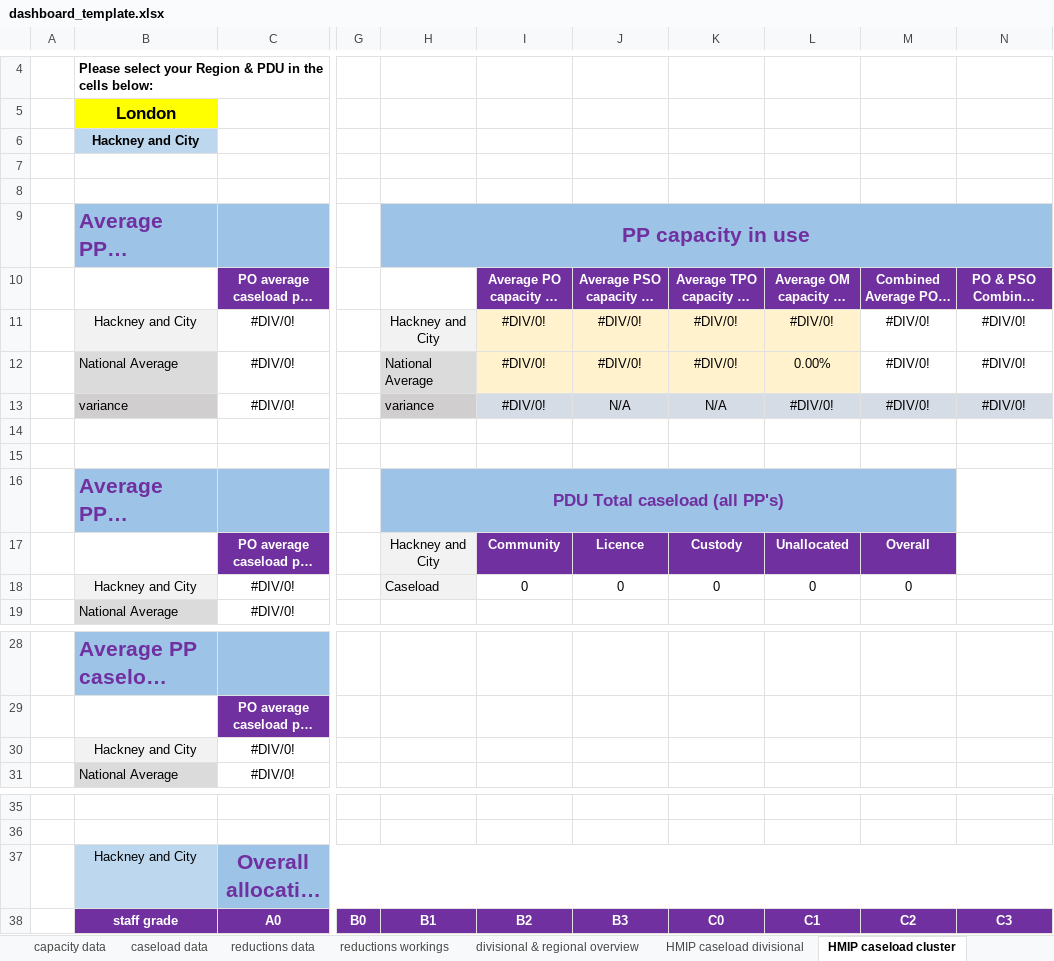
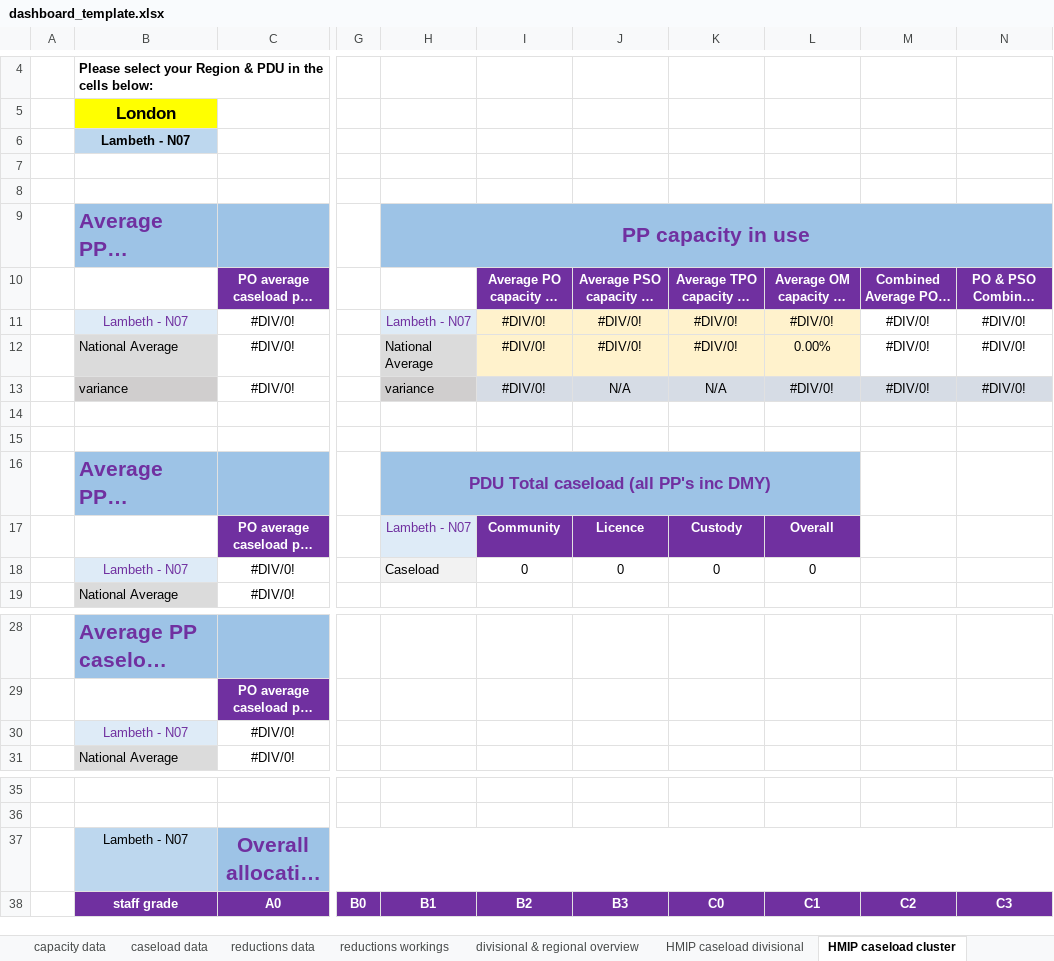
Before and after one commit to ministryofjustice/wmt-worker, an Excel workbook: app/templates/dashboard_template.xlsx, sheet HMIP caseload cluster, drawn as a sheet; only a part is shown, gaps mark what is left out; long unchanged cells end in …; values as stored, in another font and other column widths than the file's, no borders; charts and pictures and conditional formats not drawn; removed rows and columns are numbered as before the commit, all else as after; the diff covers the shown part only; the diff names each change by its address in the sheet, - before the commit and + after, or states it on an @@ line.

```diff
--- a/app/templates/dashboard_template.xlsx (sheet HMIP caseload cluster)
+++ b/app/templates/dashboard_template.xlsx (sheet HMIP caseload cluster)
-B6: Hackney and City
+B6: Lambeth - N07
-B11: Hackney and City
+B11: Lambeth - N07
-B11 text colour: black
+B11 text colour: #7030A0
-H11: Hackney and City
+H11: Lambeth - N07
-H11 text colour: black
+H11 text colour: #7030A0
-H16: PDU Total caseload (all PP's)
+H16: PDU Total caseload (all PP's inc DMY)
-H16:M16 merged
+H16:L16 merged
-M16 fill: #9DC3E6
+M16 fill: none
-H17: Hackney and City
+H17: Lambeth - N07
-H17 text colour: black
+H17 text colour: #7030A0
-L17: Unallocated
+L17: Overall
-M17: Overall
+M17: (empty)
-M17 fill: #7030A0
+M17 fill: none
-B18: Hackney and City
+B18: Lambeth - N07
-B18 text colour: black
+B18 text colour: #7030A0
-M18: 0
+M18: (empty)
-B30: Hackney and City
+B30: Lambeth - N07
-B30 text colour: black
+B30 text colour: #7030A0
-B37: Hackney and City
+B37: Lambeth - N07
```
Also changed, not shown: 4 added rows, 5 edited cells and cell formats elsewhere in this sheet, sheet HMIP caseload divisional, sheet divisional & regional overview, formulas that keep their value.
